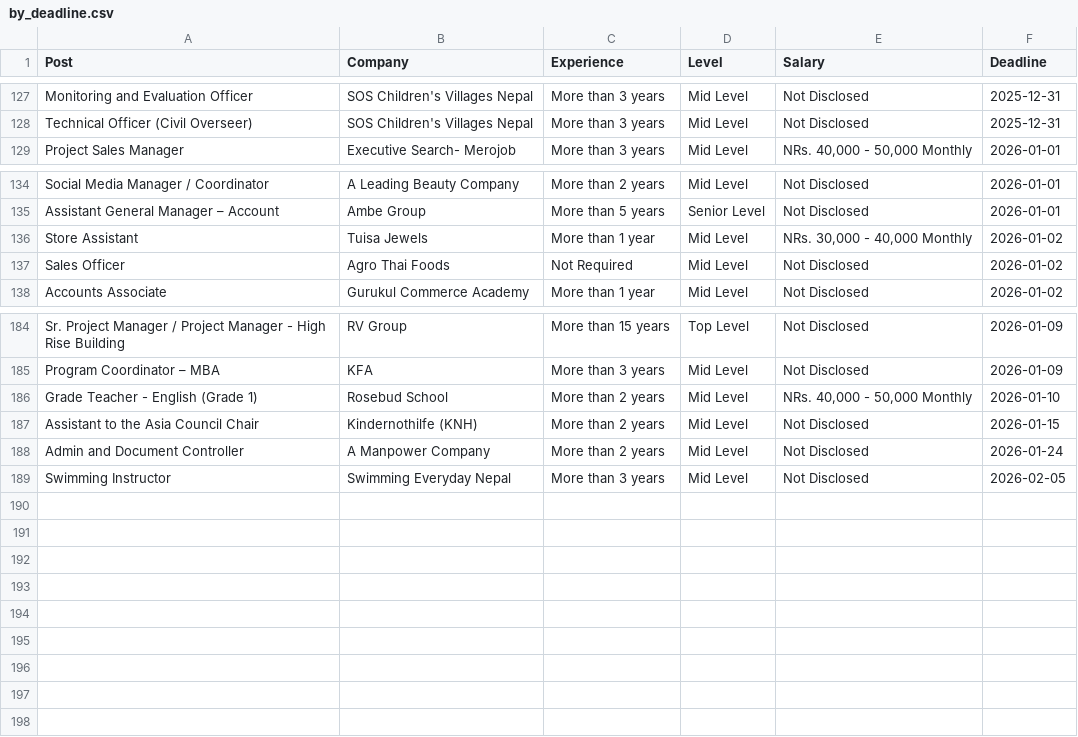
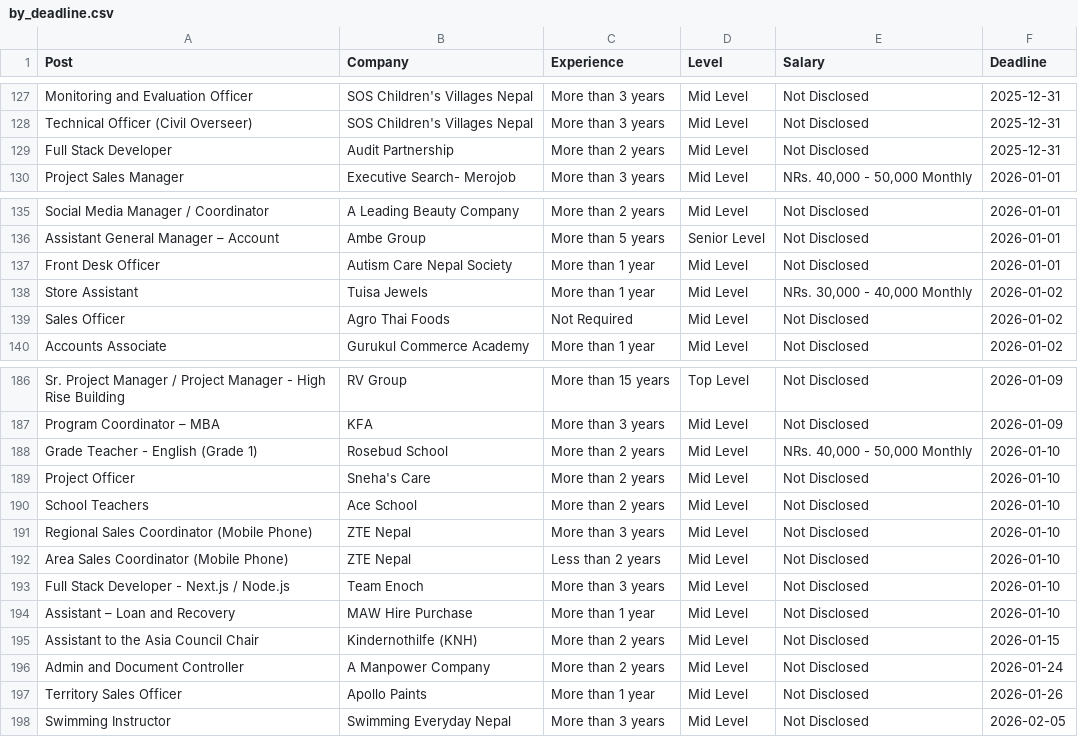
Before and after one commit to dpm24800/top-jobs-scraper, a CSV file: data/by_deadline.csv, drawn as a sheet; only a part is shown, gaps mark what is left out.

```diff
--- a/data/by_deadline.csv
+++ b/data/by_deadline.csv
@@ -128,2 +128,3 @@ Monitoring and Evaluation Officer,SOS Children's Villages Nepal,More than 3 year
 Technical Officer (Civil Overseer),SOS Children's Villages Nepal,More than 3 years,Mid Level,Not Disclosed,2025-12-31
+Full Stack Developer,Audit Partnership,More than 2 years,Mid Level,Not Disclosed,2025-12-31
 Project Sales Manager,Executive Search- Merojob,More than 3 years,Mid Level,"NRs. 40,000 - 50,000 Monthly",2026-01-01
@@ -135,2 +136,3 @@ Social Media Manager / Coordinator,A Leading Beauty Company,More than 2 years,Mi
 Assistant General Manager – Account,Ambe Group,More than 5 years,Senior Level,Not Disclosed,2026-01-01
+Front Desk Officer,Autism Care Nepal Society,More than 1 year,Mid Level,Not Disclosed,2026-01-01
 Store Assistant,Tuisa Jewels,More than 1 year,Mid Level,"NRs. 30,000 - 40,000 Monthly",2026-01-02
@@ -186,4 +188,11 @@ Program Coordinator – MBA,KFA,More than 3 years,Mid Level,Not Disclosed,2026-0
 Grade Teacher - English (Grade 1),Rosebud School,More than 2 years,Mid Level,"NRs. 40,000 - 50,000 Monthly",2026-01-10
+Project Officer,Sneha's Care,More than 2 years,Mid Level,Not Disclosed,2026-01-10
+School Teachers,Ace School,More than 2 years,Mid Level,Not Disclosed,2026-01-10
+Regional Sales Coordinator (Mobile Phone),ZTE Nepal,More than 3 years,Mid Level,Not Disclosed,2026-01-10
+Area Sales Coordinator (Mobile Phone),ZTE Nepal,Less than 2 years,Mid Level,Not Disclosed,2026-01-10
+Full Stack Developer - Next.js / Node.js,Team Enoch,More than 3 years,Mid Level,Not Disclosed,2026-01-10
+Assistant – Loan and Recovery,MAW Hire Purchase,More than 1 year,Mid Level,Not Disclosed,2026-01-10
 Assistant to the Asia Council Chair,Kindernothilfe (KNH),More than 2 years,Mid Level,Not Disclosed,2026-01-15
 Admin and Document Controller,A Manpower Company,More than 2 years,Mid Level,Not Disclosed,2026-01-24
+Territory Sales Officer,Apollo Paints,More than 1 year,Mid Level,Not Disclosed,2026-01-26
 Swimming Instructor,Swimming Everyday Nepal,More than 3 years,Mid Level,Not Disclosed,2026-02-05
```
Also changed, not shown: data/top_jobs.csv.
